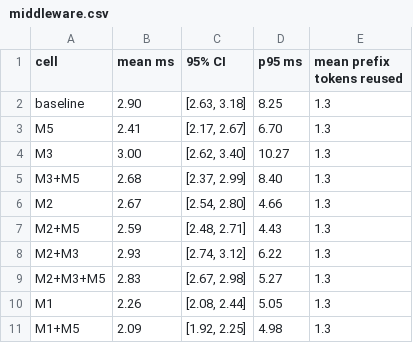
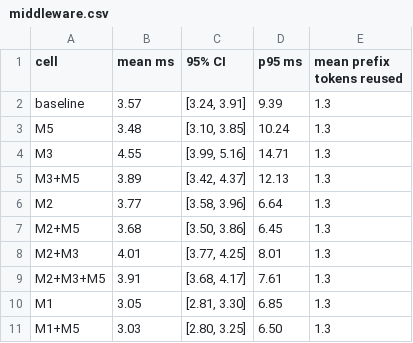
Before and after one commit to dev-singh1407/parsimony, a CSV file: figures/middleware.csv, drawn as a sheet; only a part is shown; the diff covers the shown part only.

```diff
--- a/figures/middleware.csv
+++ b/figures/middleware.csv
@@ -1,11 +1,11 @@
 cell,mean ms,95% CI,p95 ms,mean prefix tokens reused
-baseline,2.90,"[2.63, 3.18]",8.25,1.3
-M5,2.41,"[2.17, 2.67]",6.70,1.3
-M3,3.00,"[2.62, 3.40]",10.27,1.3
-M3+M5,2.68,"[2.37, 2.99]",8.40,1.3
-M2,2.67,"[2.54, 2.80]",4.66,1.3
-M2+M5,2.59,"[2.48, 2.71]",4.43,1.3
-M2+M3,2.93,"[2.74, 3.12]",6.22,1.3
-M2+M3+M5,2.83,"[2.67, 2.98]",5.27,1.3
-M1,2.26,"[2.08, 2.44]",5.05,1.3
-M1+M5,2.09,"[1.92, 2.25]",4.98,1.3
+baseline,3.57,"[3.24, 3.91]",9.39,1.3
+M5,3.48,"[3.10, 3.85]",10.24,1.3
+M3,4.55,"[3.99, 5.16]",14.71,1.3
+M3+M5,3.89,"[3.42, 4.37]",12.13,1.3
+M2,3.77,"[3.58, 3.96]",6.64,1.3
+M2+M5,3.68,"[3.50, 3.86]",6.45,1.3
+M2+M3,4.01,"[3.77, 4.25]",8.01,1.3
+M2+M3+M5,3.91,"[3.68, 4.17]",7.61,1.3
+M1,3.05,"[2.81, 3.30]",6.85,1.3
+M1+M5,3.03,"[2.80, 3.25]",6.50,1.3
```
Also changed, not shown: 21 edited cells elsewhere in this file, figures/ablation.csv, 7 other files.
